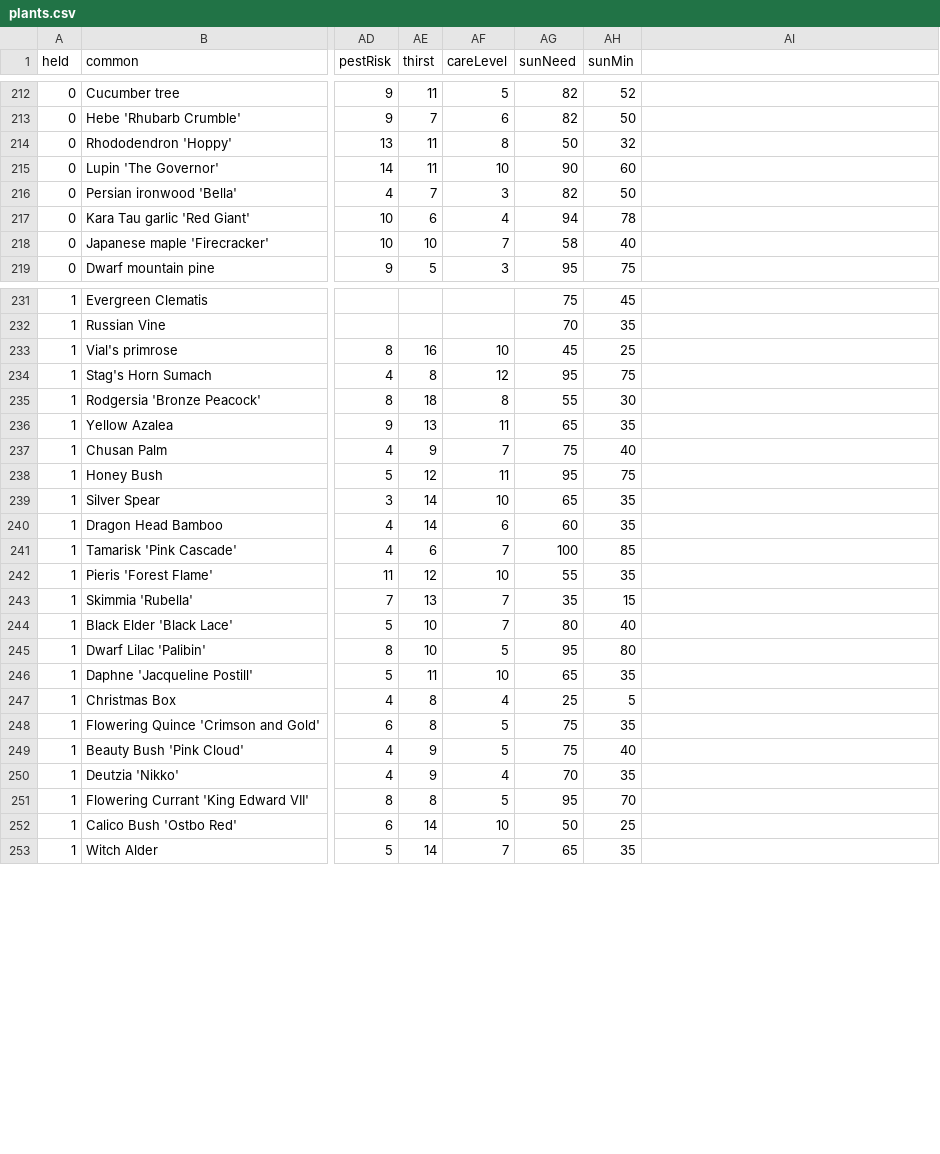
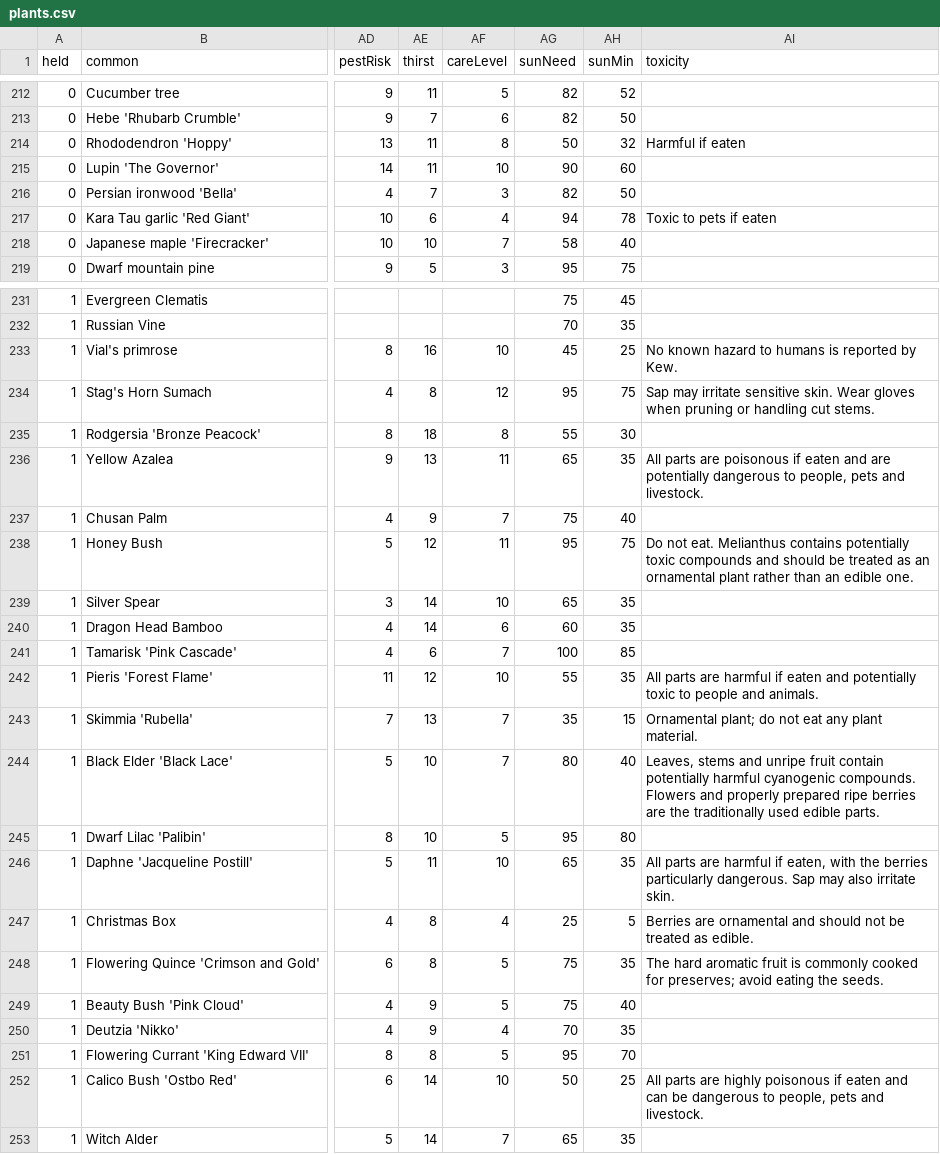
Before and after one commit to oscarhurman39-sys/Timber, a CSV file: plants.csv, drawn as a sheet; only a part is shown, gaps mark what is left out; the diff covers the shown part only; the diff names each change by its address in the sheet, - before the commit and + after, or states it on an @@ line.

```diff
--- a/plants.csv
+++ b/plants.csv
-AI1: (empty)
+AI1: toxicity
-AI214 (toxicity): (empty)
+AI214 (toxicity): Harmful if eaten
-AI217 (toxicity): (empty)
+AI217 (toxicity): Toxic to pets if eaten
-AI233 (toxicity): (empty)
+AI233 (toxicity): No known hazard to humans is reported by Kew.
-AI234 (toxicity): (empty)
+AI234 (toxicity): Sap may irritate sensitive skin. Wear gloves when pruning or handling cut stems.
-AI236 (toxicity): (empty)
+AI236 (toxicity): All parts are poisonous if eaten and are potentially dangerous to people, pets and livestock.
-AI238 (toxicity): (empty)
+AI238 (toxicity): Do not eat. Melianthus contains potentially toxic compounds and should be treated as an ornamental plant rather than an edible one.
-AI242 (toxicity): (empty)
+AI242 (toxicity): All parts are harmful if eaten and potentially toxic to people and animals.
-AI243 (toxicity): (empty)
+AI243 (toxicity): Ornamental plant; do not eat any plant material.
-AI244 (toxicity): (empty)
+AI244 (toxicity): Leaves, stems and unripe fruit contain potentially harmful cyanogenic compounds. Flowers and properly prepared ripe berries are the traditionally used edible parts.
-AI246 (toxicity): (empty)
+AI246 (toxicity): All parts are harmful if eaten, with the berries particularly dangerous. Sap may also irritate skin.
-AI247 (toxicity): (empty)
+AI247 (toxicity): Berries are ornamental and should not be treated as edible.
-AI248 (toxicity): (empty)
+AI248 (toxicity): The hard aromatic fruit is commonly cooked for preserves; avoid eating the seeds.
-AI252 (toxicity): (empty)
+AI252 (toxicity): All parts are highly poisonous if eaten and can be dangerous to people, pets and livestock.
```
Also changed, not shown: 31 edited cells elsewhere in this file, 5 other files.
